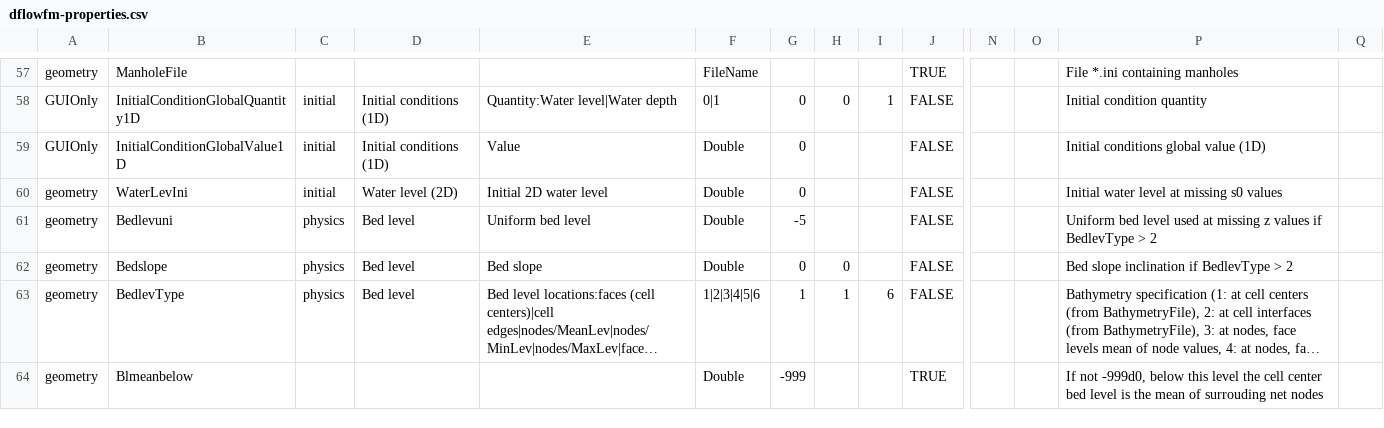
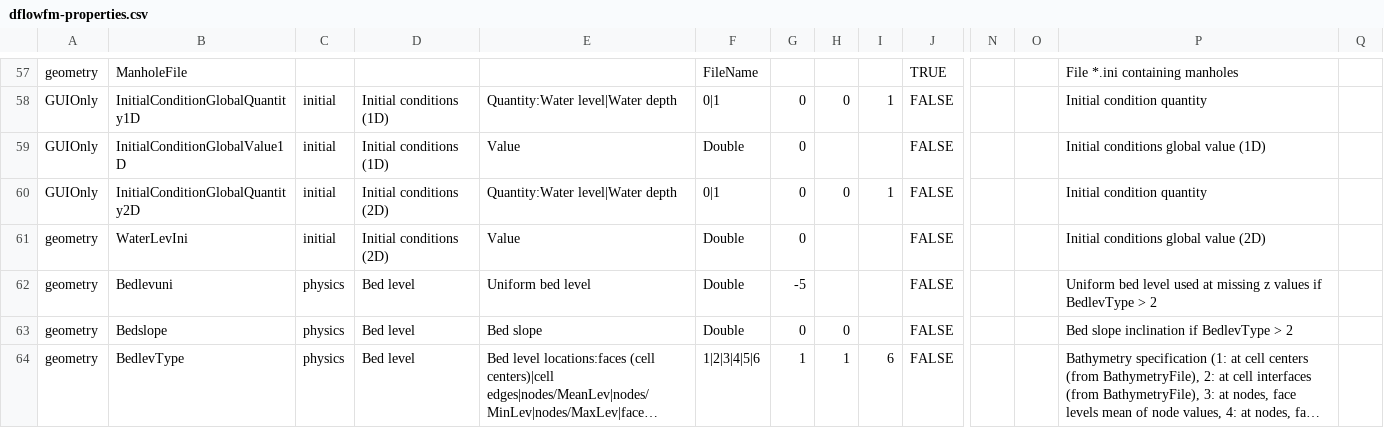
Before and after one commit to Deltares-research/DHYDROGUI, a CSV file: src/DeltaShell.Plugins.FMSuite.FlowFM/dflowfm-properties.csv, drawn as a sheet; only a part is shown, gaps mark what is left out; the shorter side is filled out with more unchanged rows; long unchanged cells end in …; addresses are those after the commit; rows hold the shown columns only; the diff names each change by its address in the sheet, - before the commit and + after, or states it on an @@ line.

Commit message:
FM1D2D-1091 Write/Read 2D spatial data of initial conditions to/from the new initialField.ini format
Former-commit-id: f49dae9b4553c8b58fa0aa0ef8e527ee9272f78f
Former-commit-id: 64da8fdac5f572b4a731c75faedc95f7412ea908

```diff
--- a/src/DeltaShell.Plugins.FMSuite.FlowFM/dflowfm-properties.csv
+++ b/src/DeltaShell.Plugins.FMSuite.FlowFM/dflowfm-properties.csv
+row 60: GUIOnly | InitialConditionGlobalQuantity2D | initial | Initial conditions (2D) | Quantity:Water level|Water depth | 0|1 | 0 | 0 | 1 | FALSE |  |  | Initial condition quantity
-D61: Water level (2D)
+D61: Initial conditions (2D)
-E61: Initial 2D water level
+E61: Value
-P61: Initial water level at missing s0 values
+P61: Initial conditions global value (2D)
```
Also changed, not shown: 16 other files.
